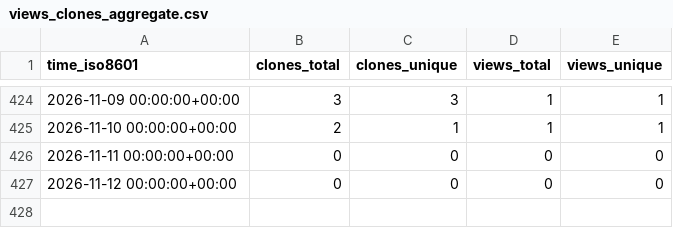
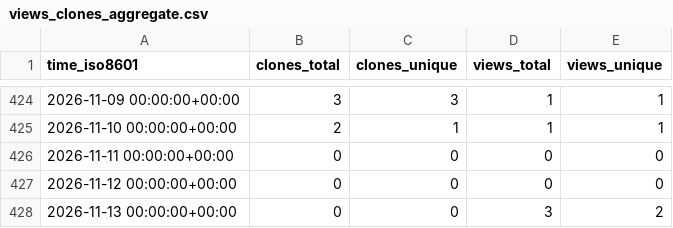
Before and after one commit to jodithea/All_repos_traffic_log, a CSV file: jodithea/Sex_differences_genetics_depression/ghrs-data/views_clones_aggregate.csv, drawn as a sheet; only a part is shown, gaps mark what is left out.

```diff
--- a/jodithea/Sex_differences_genetics_depression/ghrs-data/views_clones_aggregate.csv
+++ b/jodithea/Sex_differences_genetics_depression/ghrs-data/views_clones_aggregate.csv
@@ -427 +427,2 @@ time_iso8601,clones_total,clones_unique,views_total,views_unique
 2026-11-12 00:00:00+00:00,0,0,0,0
+2026-11-13 00:00:00+00:00,0,0,3,2
```
Also changed, not shown: 1 other file.
